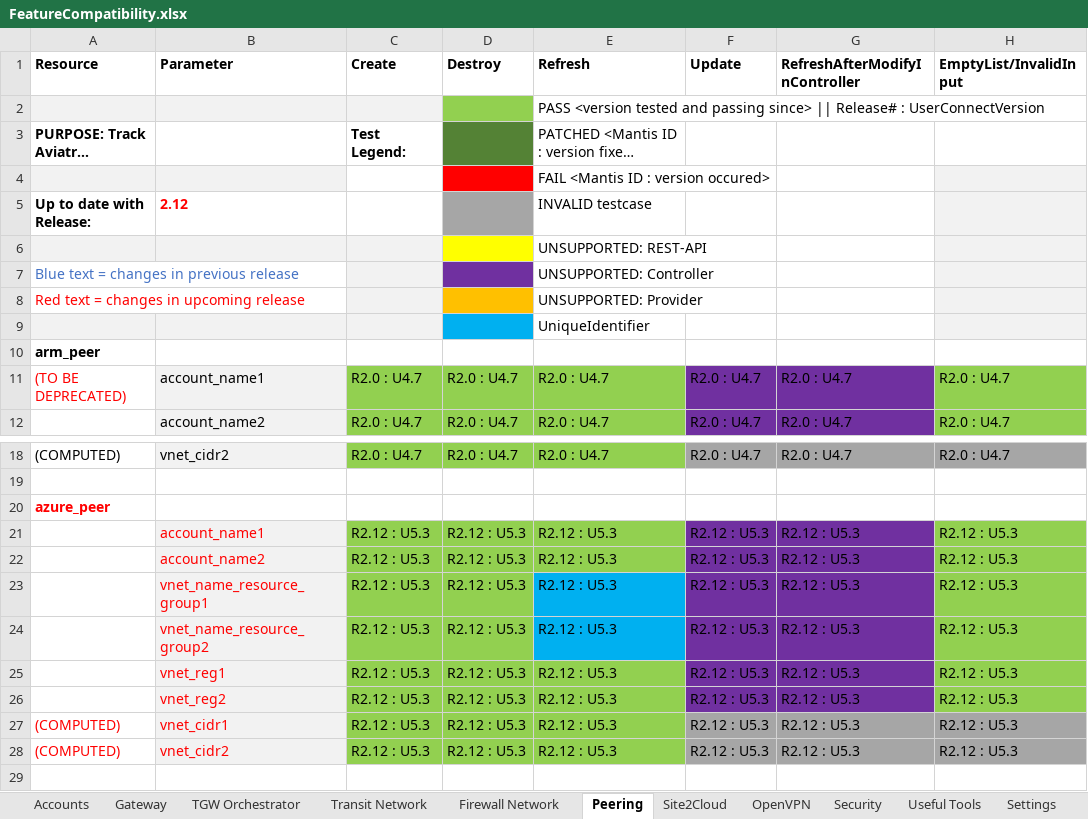
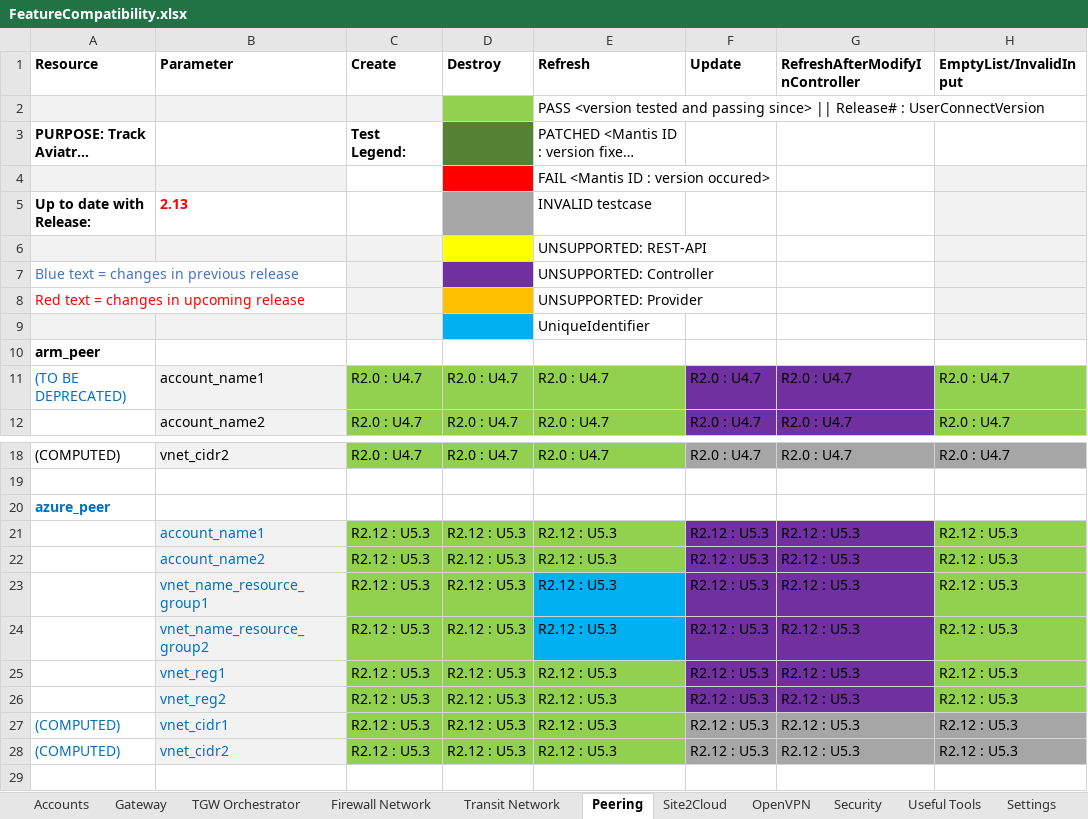
Before and after one commit to AviatrixSystems/terraform-provider-aviatrix, an Excel workbook: docs/FeatureCompatibility.xlsx, sheet Peering, drawn as a sheet; only a part is shown, gaps mark what is left out; long unchanged cells end in …; values as stored, in another font and other column widths than the file's, no borders; the diff names each change by its address in the sheet, - before the commit and + after, or states it on an @@ line.

```diff
--- a/docs/FeatureCompatibility.xlsx (sheet Peering)
+++ b/docs/FeatureCompatibility.xlsx (sheet Peering)
@@ sheet tab order changed: Accounts | Gateway | TGW Orchestrator | Firewall Network | Transit Network | Peering | Site2Cloud | OpenVPN | Security | Useful Tools | Settings @@
-B5 (Parameter): 2.12
+B5 (Parameter): 2.13
-A11 text colour: #FF0000
+A11 text colour: #0070C0
-A20 text colour: #FF0000
+A20 text colour: #0070C0
-B21:B26 text colour: #FF0000
+B21:B26 text colour: #0070C0
-A27:B28 text colour: #FF0000
+A27:B28 text colour: #0070C0
```
Also changed, not shown: sheet TGW Orchestrator, sheet Accounts, sheet Transit Network, sheet Firewall Network, sheet Useful Tools, sheet Site2Cloud, 4 more sheets, 3 other files.
